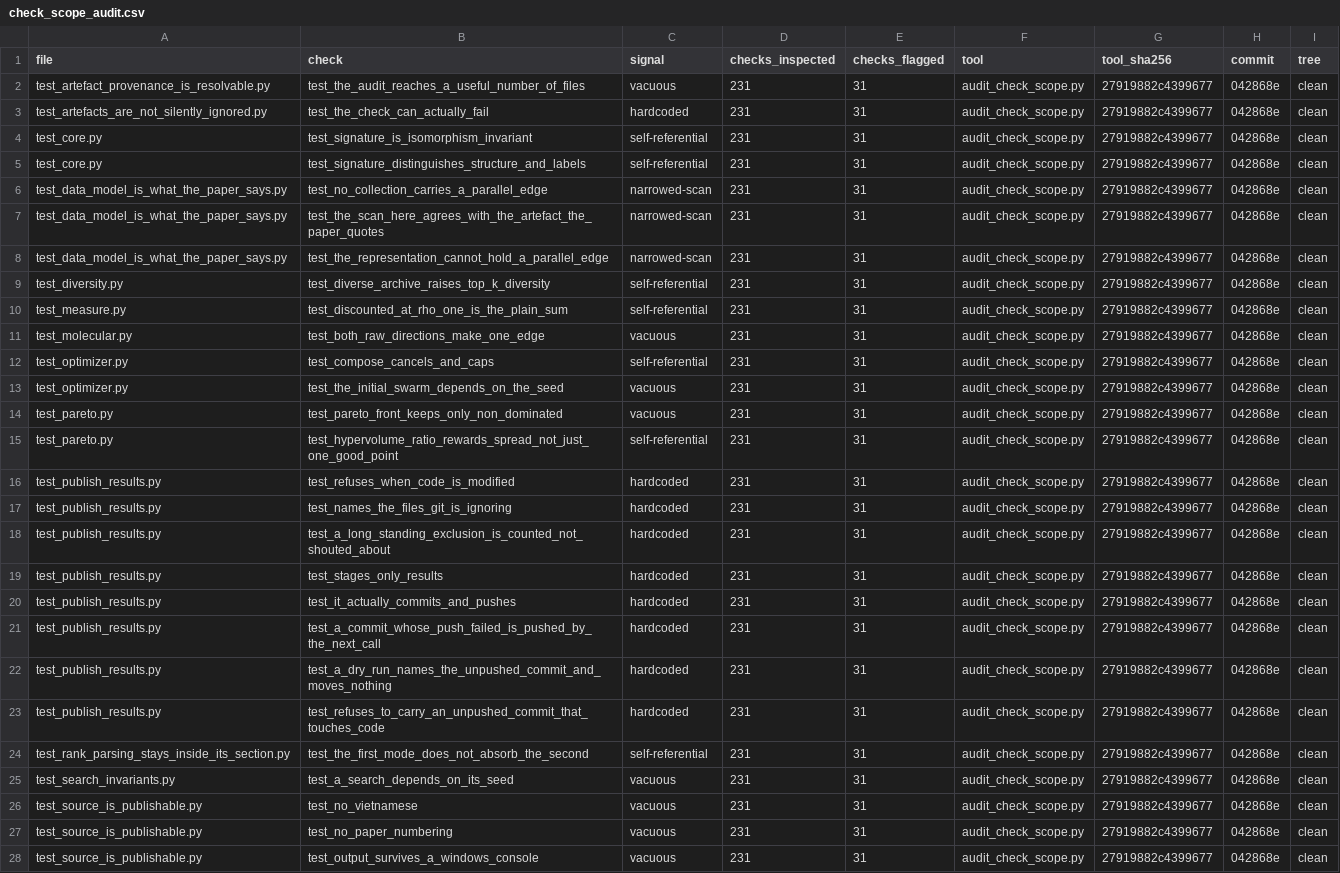
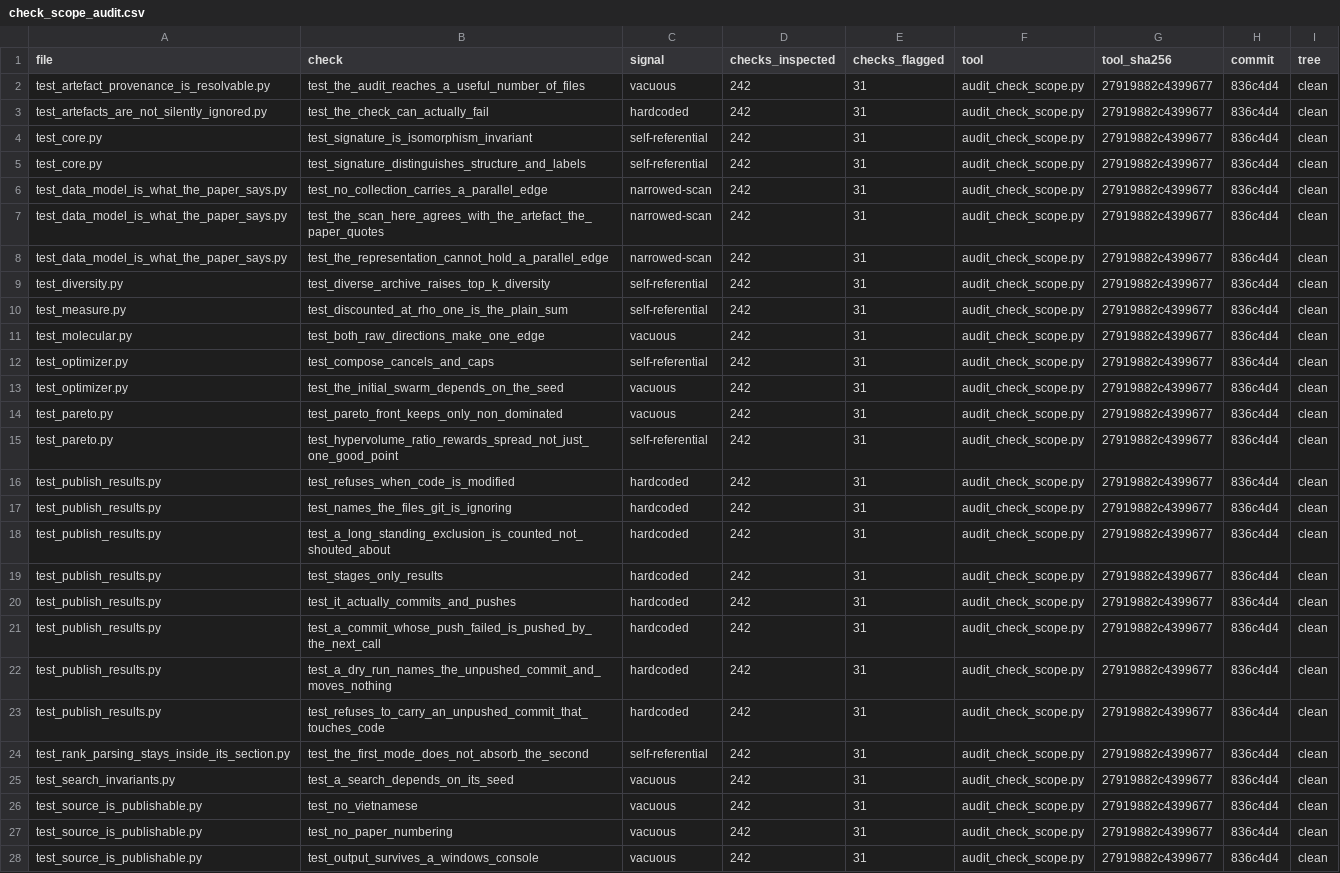
Before and after one commit to tran-minh-thai/wfsm-bench, a CSV file: results-invariant/check_scope_audit.csv, drawn as a sheet; only a part is shown; the diff covers the shown part only; the diff names each change by its address in the sheet, - before the commit and + after, or states it on an @@ line.

Commit message:
Regenerate the check-scope work list after the re-run selector's tests were added
Written at 836c4d4 on a clean tree: 242 checks inspected, 31 flagged, every
flag carrying a verdict.

```diff
--- a/results-invariant/check_scope_audit.csv
+++ b/results-invariant/check_scope_audit.csv
-D2:D28 (checks_inspected): 231
+D2:D28 (checks_inspected): 242
-H2:H28 (commit): 042868e
+H2:H28 (commit): 836c4d4
```
Also changed, not shown: 8 edited cells elsewhere in this file.
